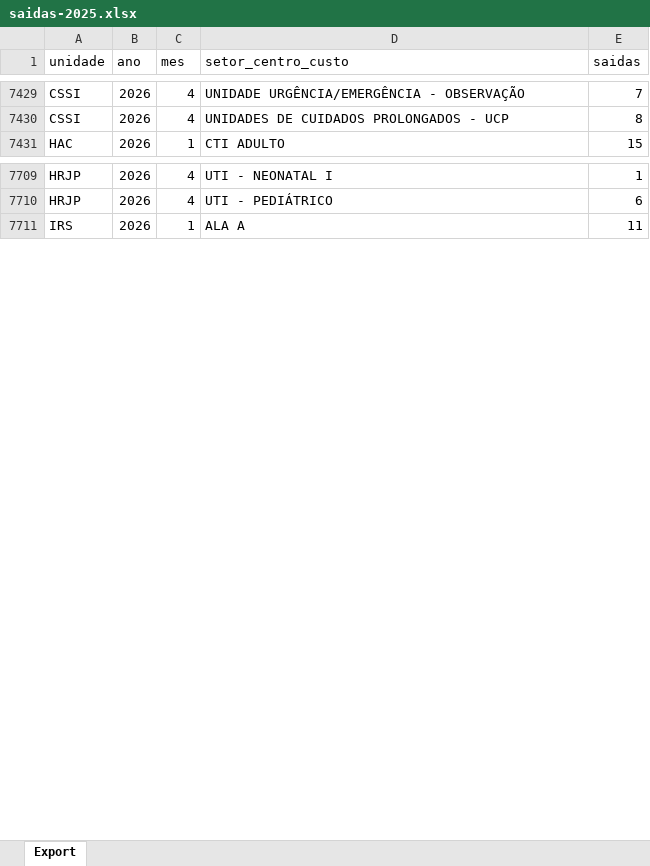
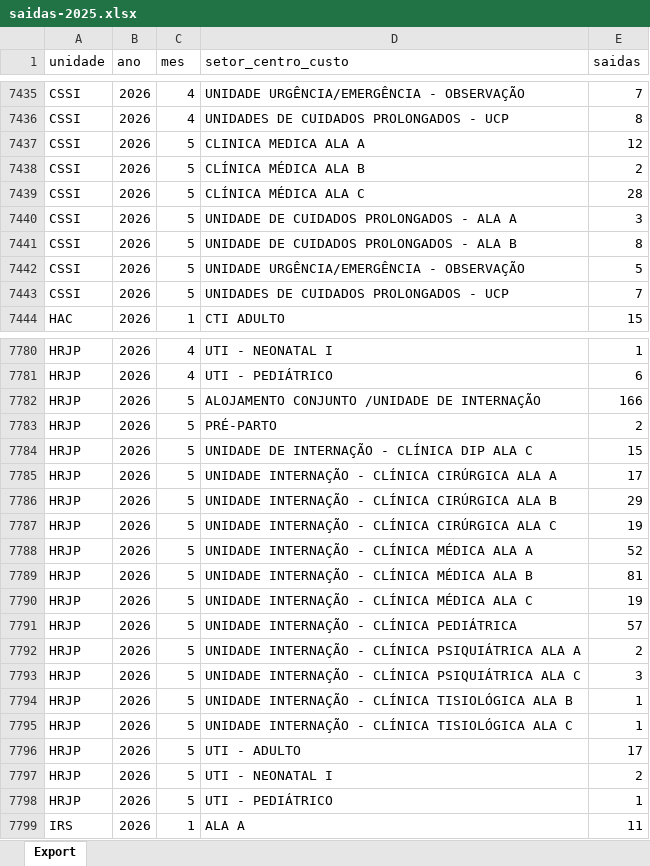
Before and after one commit to transparencia-mg/saidas-hospitalares, an Excel workbook: upload/saidas-2025.xlsx, sheet Export, drawn as a sheet; only a part is shown, gaps mark what is left out; values as stored, in another font and other column widths than the file's, no borders; the diff covers the shown part only; the diff names each change by its address in the sheet, - before the commit and + after, or states it on an @@ line.

Commit message:
Carregando dados de maio/2026

```diff
--- a/upload/saidas-2025.xlsx (sheet Export)
+++ b/upload/saidas-2025.xlsx (sheet Export)
+row 7437: CSSI | 2026 | 5 | CLINICA MEDICA ALA A | 12
+row 7438: CSSI | 2026 | 5 | CLÍNICA MÉDICA ALA B | 2
+row 7439: CSSI | 2026 | 5 | CLÍNICA MÉDICA ALA C | 28
+row 7440: CSSI | 2026 | 5 | UNIDADE DE CUIDADOS PROLONGADOS - ALA A | 3
+row 7441: CSSI | 2026 | 5 | UNIDADE DE CUIDADOS PROLONGADOS - ALA B | 8
+row 7442: CSSI | 2026 | 5 | UNIDADE URGÊNCIA/EMERGÊNCIA - OBSERVAÇÃO | 5
+row 7443: CSSI | 2026 | 5 | UNIDADES DE CUIDADOS PROLONGADOS - UCP | 7
+row 7782: HRJP | 2026 | 5 | ALOJAMENTO CONJUNTO /UNIDADE DE INTERNAÇÃO | 166
+row 7783: HRJP | 2026 | 5 | PRÉ-PARTO | 2
+row 7784: HRJP | 2026 | 5 | UNIDADE DE INTERNAÇÃO - CLÍNICA DIP ALA C | 15
+row 7785: HRJP | 2026 | 5 | UNIDADE INTERNAÇÃO - CLÍNICA CIRÚRGICA ALA A | 17
+row 7786: HRJP | 2026 | 5 | UNIDADE INTERNAÇÃO - CLÍNICA CIRÚRGICA ALA B | 29
+row 7787: HRJP | 2026 | 5 | UNIDADE INTERNAÇÃO - CLÍNICA CIRÚRGICA ALA C | 19
+row 7788: HRJP | 2026 | 5 | UNIDADE INTERNAÇÃO - CLÍNICA MÉDICA ALA A | 52
+row 7789: HRJP | 2026 | 5 | UNIDADE INTERNAÇÃO - CLÍNICA MÉDICA ALA B | 81
+row 7790: HRJP | 2026 | 5 | UNIDADE INTERNAÇÃO - CLÍNICA MÉDICA ALA C | 19
+row 7791: HRJP | 2026 | 5 | UNIDADE INTERNAÇÃO - CLÍNICA PEDIÁTRICA | 57
+row 7792: HRJP | 2026 | 5 | UNIDADE INTERNAÇÃO - CLÍNICA PSIQUIÁTRICA ALA A | 2
+row 7793: HRJP | 2026 | 5 | UNIDADE INTERNAÇÃO - CLÍNICA PSIQUIÁTRICA ALA C | 3
+row 7794: HRJP | 2026 | 5 | UNIDADE INTERNAÇÃO - CLÍNICA TISIOLÓGICA ALA B | 1
+row 7795: HRJP | 2026 | 5 | UNIDADE INTERNAÇÃO - CLÍNICA TISIOLÓGICA ALA C | 1
+row 7796: HRJP | 2026 | 5 | UTI - ADULTO | 17
+row 7797: HRJP | 2026 | 5 | UTI - NEONATAL I | 2
+row 7798: HRJP | 2026 | 5 | UTI - PEDIÁTRICO | 1
```
Also changed, not shown: 80 added rows and 7 edited cells elsewhere in this sheet.
